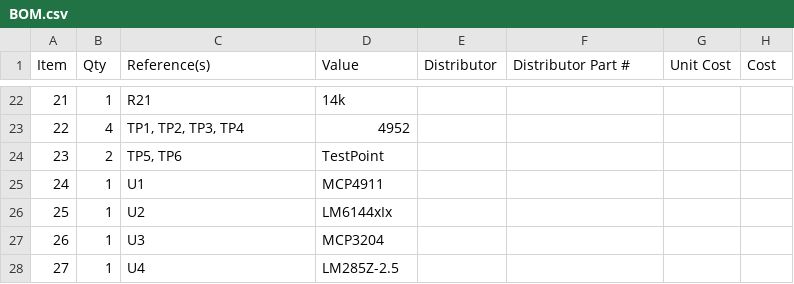
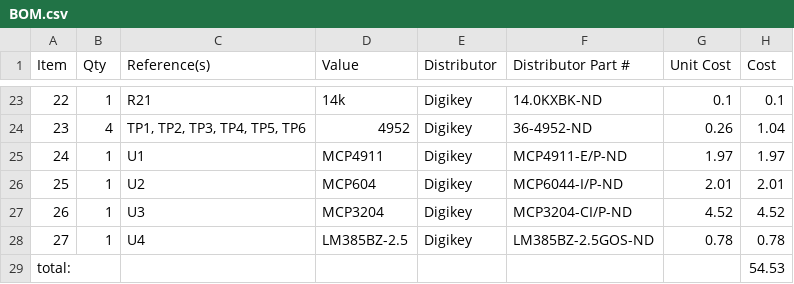
Before and after one commit to schuyler4/USB_Curve_Tracer, a CSV file: rev2/outputs/BOM.csv, drawn as a sheet; only a part is shown, gaps mark what is left out; removed rows and columns are numbered as before the commit, all else as after; the diff covers the shown part only; the diff names each change by its address in the sheet, - before the commit and + after, or states it on an @@ line.

```diff
--- a/rev2/outputs/BOM.csv
+++ b/rev2/outputs/BOM.csv
@@ column A (Item) renumbered in row 23 @@
-E23 (Distributor): (empty)
+E23 (Distributor): Digikey
-F23 (Distributor Part #): (empty)
+F23 (Distributor Part #): 14.0KXBK-ND
-G23 (Unit Cost): (empty)
+G23 (Unit Cost): 0.1
-H23 (Cost): (empty)
+H23 (Cost): 0.1
-row 23: 22 | 4 | TP1, TP2, TP3, TP4 | 4952
-row 24: 23 | 2 | TP5, TP6 | TestPoint
+row 24: 23 | 4 | TP1, TP2, TP3, TP4, TP5, TP6 | 4952 | Digikey | 36-4952-ND | 0.26 | 1.04
-E25:E28 (Distributor): (empty)
+E25:E28 (Distributor): Digikey
-F25 (Distributor Part #): (empty)
+F25 (Distributor Part #): MCP4911-E/P-ND
-G25 (Unit Cost): (empty)
+G25 (Unit Cost): 1.97
-H25 (Cost): (empty)
+H25 (Cost): 1.97
-D26 (Value): LM6144xIx
+D26 (Value): MCP604
-F26 (Distributor Part #): (empty)
+F26 (Distributor Part #): MCP6044-I/P-ND
-G26 (Unit Cost): (empty)
+G26 (Unit Cost): 2.01
-H26 (Cost): (empty)
+H26 (Cost): 2.01
-F27 (Distributor Part #): (empty)
+F27 (Distributor Part #): MCP3204-CI/P-ND
-G27 (Unit Cost): (empty)
+G27 (Unit Cost): 4.52
-H27 (Cost): (empty)
+H27 (Cost): 4.52
-D28 (Value): LM285Z-2.5
+D28 (Value): LM385BZ-2.5
-F28 (Distributor Part #): (empty)
+F28 (Distributor Part #): LM385BZ-2.5GOS-ND
-G28 (Unit Cost): (empty)
+G28 (Unit Cost): 0.78
-H28 (Cost): (empty)
+H28 (Cost): 0.78
+row 29: total: |  |  |  |  |  |  | 54.53
```
Also changed, not shown: 1 added row and 36 edited cells elsewhere in this file, 14 other files.
